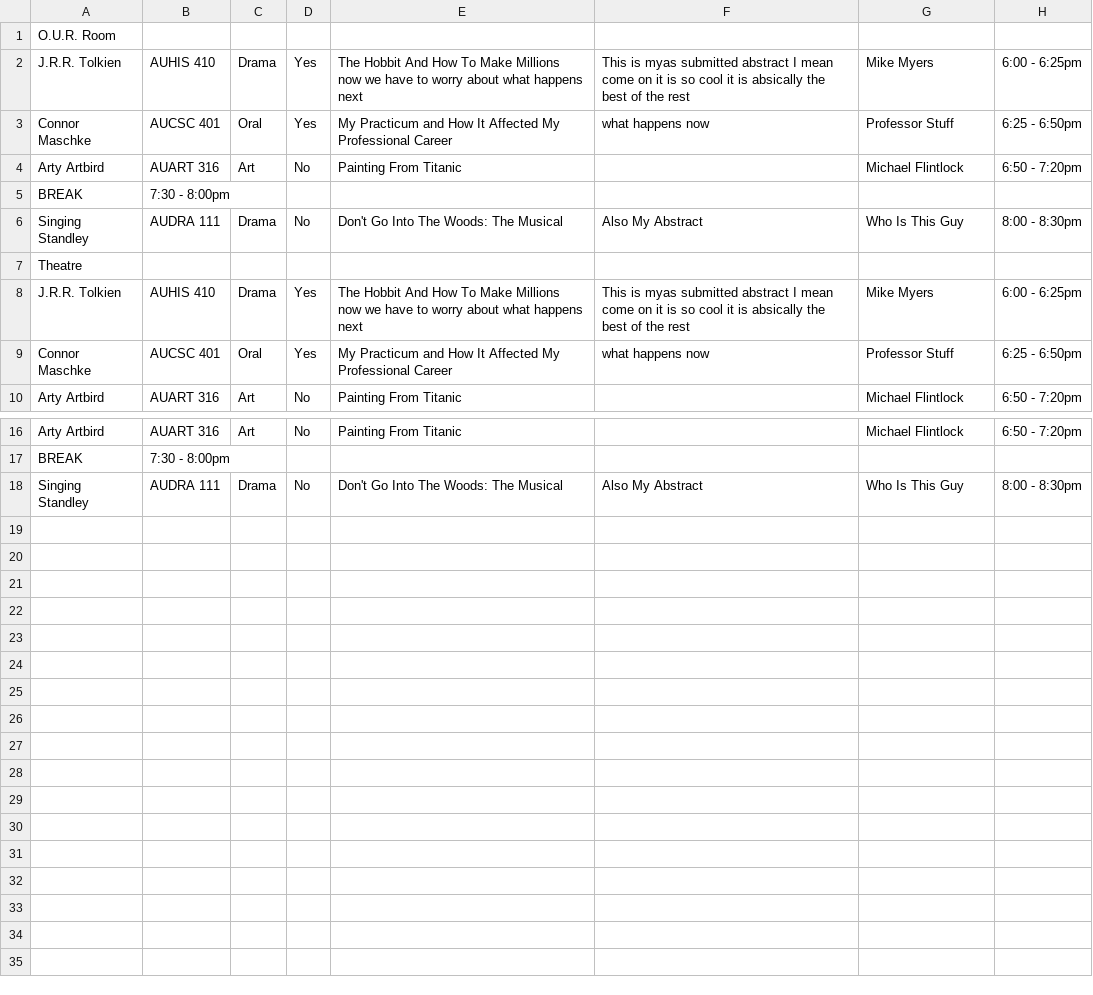
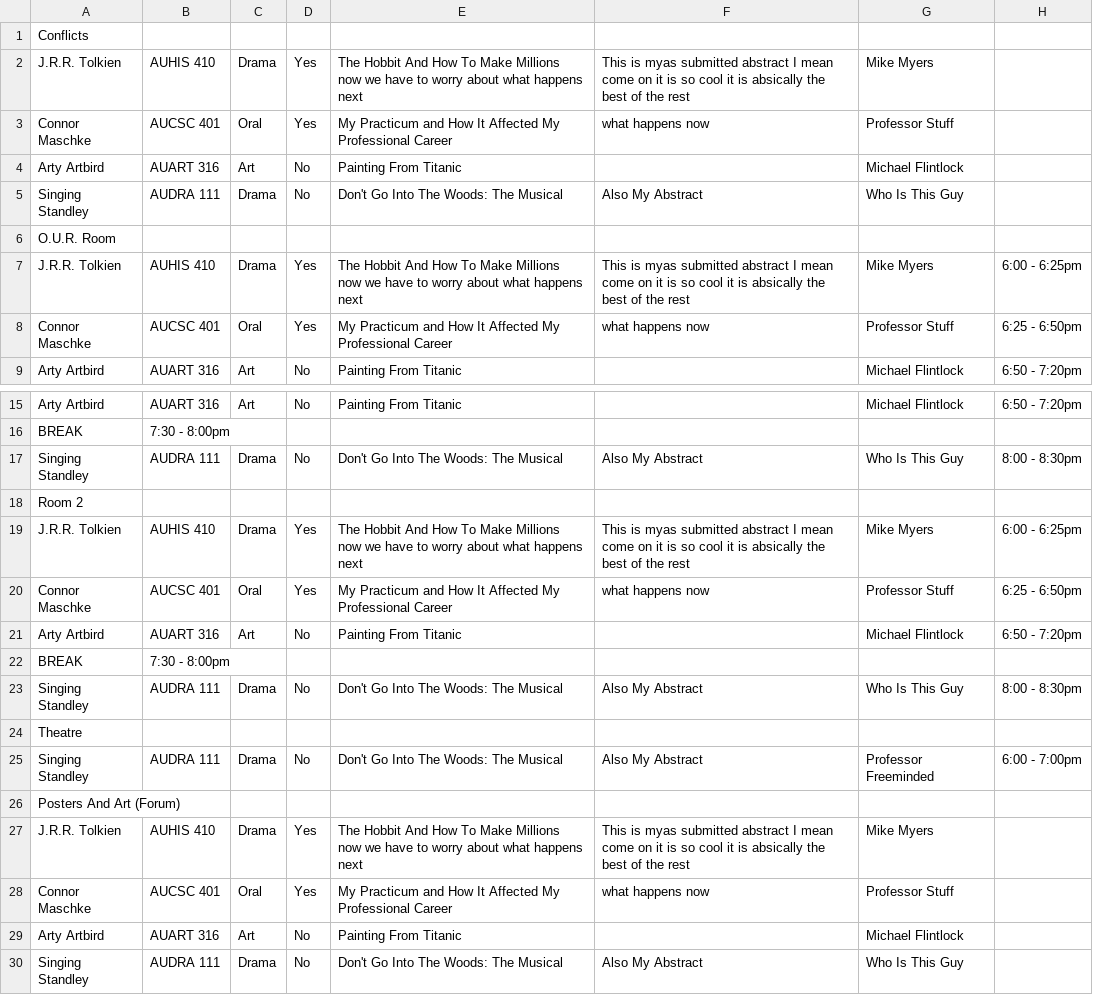
Before and after one commit to ausac320/ausac320, a CSV file: resources/data/testSchedule.csv, drawn as a sheet; only a part is shown, gaps mark what is left out.

Commit message:
Modified test files and bit of code

```diff
--- a/resources/data/testSchedule.csv
+++ b/resources/data/testSchedule.csv
@@ -1,8 +1,7 @@
+"Conflicts"
+"J.R.R. Tolkien","AUHIS 410",Drama,Yes,"The Hobbit And How To Make Millions now we have to worry about what happens next","This is myas submitted abstract I mean come on it is so cool it is absically the best of the rest","Mike Myers",""
+"Connor Maschke","AUCSC 401",Oral,Yes,"My Practicum and How It Affected My Professional Career","what happens now","Professor Stuff",""
+"Arty Artbird","AUART 316",Art,No,"Painting From Titanic"," ","Michael Flintlock",""
+"Singing Standley","AUDRA 111",Drama,No,"Don't Go Into The Woods: The Musical","Also My Abstract","Who Is This Guy",""
 "O.U.R. Room"
-"J.R.R. Tolkien","AUHIS 410",Drama,Yes,"The Hobbit And How To Make Millions now we have to worry about what happens next","This is myas submitted abstract I mean come on it is so cool it is absically the best of the rest","Mike Myers","6:00 - 6:25pm"
-"Connor Maschke","AUCSC 401",Oral,Yes,"My Practicum and How It Affected My Professional Career","what happens now","Professor Stuff","6:25 - 6:50pm"
-"Arty Artbird","AUART 316",Art,No,"Painting From Titanic"," ","Michael Flintlock","6:50 - 7:20pm"
-"BREAK","7:30 - 8:00pm"
-"Singing Standley","AUDRA 111",Drama,No,"Don't Go Into The Woods: The Musical","Also My Abstract","Who Is This Guy","8:00 - 8:30pm"
-"Theatre"
 "J.R.R. Tolkien","AUHIS 410",Drama,Yes,"The Hobbit And How To Make Millions now we have to worry about what happens next","This is myas submitted abstract I mean come on it is so cool it is absically the best of the rest","Mike Myers","6:00 - 6:25pm"
@@ -18 +17,14 @@
 "Singing Standley","AUDRA 111",Drama,No,"Don't Go Into The Woods: The Musical","Also My Abstract","Who Is This Guy","8:00 - 8:30pm"
+"Room 2"
+"J.R.R. Tolkien","AUHIS 410",Drama,Yes,"The Hobbit And How To Make Millions now we have to worry about what happens next","This is myas submitted abstract I mean come on it is so cool it is absically the best of the rest","Mike Myers","6:00 - 6:25pm"
+"Connor Maschke","AUCSC 401",Oral,Yes,"My Practicum and How It Affected My Professional Career","what happens now","Professor Stuff","6:25 - 6:50pm"
+"Arty Artbird","AUART 316",Art,No,"Painting From Titanic"," ","Michael Flintlock","6:50 - 7:20pm"
+"BREAK","7:30 - 8:00pm"
+"Singing Standley","AUDRA 111",Drama,No,"Don't Go Into The Woods: The Musical","Also My Abstract","Who Is This Guy","8:00 - 8:30pm"
+"Theatre"
+"Singing Standley","AUDRA 111",Drama,No,"Don't Go Into The Woods: The Musical","Also My Abstract","Professor Freeminded","6:00 - 7:00pm"
+"Posters And Art (Forum)"
+"J.R.R. Tolkien","AUHIS 410",Drama,Yes,"The Hobbit And How To Make Millions now we have to worry about what happens next","This is myas submitted abstract I mean come on it is so cool it is absically the best of the rest","Mike Myers",""
+"Connor Maschke","AUCSC 401",Oral,Yes,"My Practicum and How It Affected My Professional Career","what happens now","Professor Stuff",""
+"Arty Artbird","AUART 316",Art,No,"Painting From Titanic"," ","Michael Flintlock",""
+"Singing Standley","AUDRA 111",Drama,No,"Don't Go Into The Woods: The Musical","Also My Abstract","Who Is This Guy",""
```
Also changed, not shown: 2 other files.
